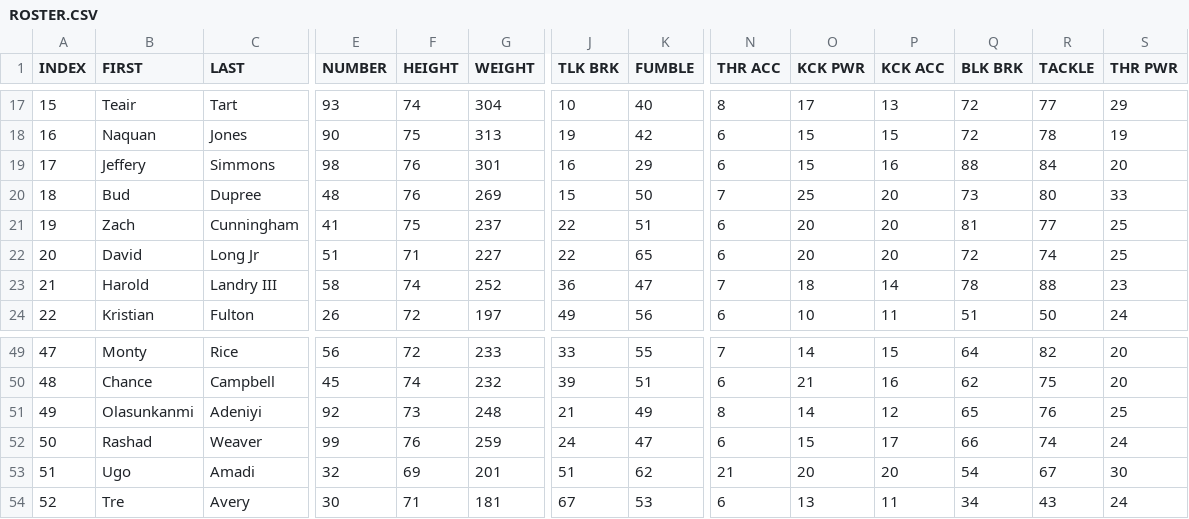
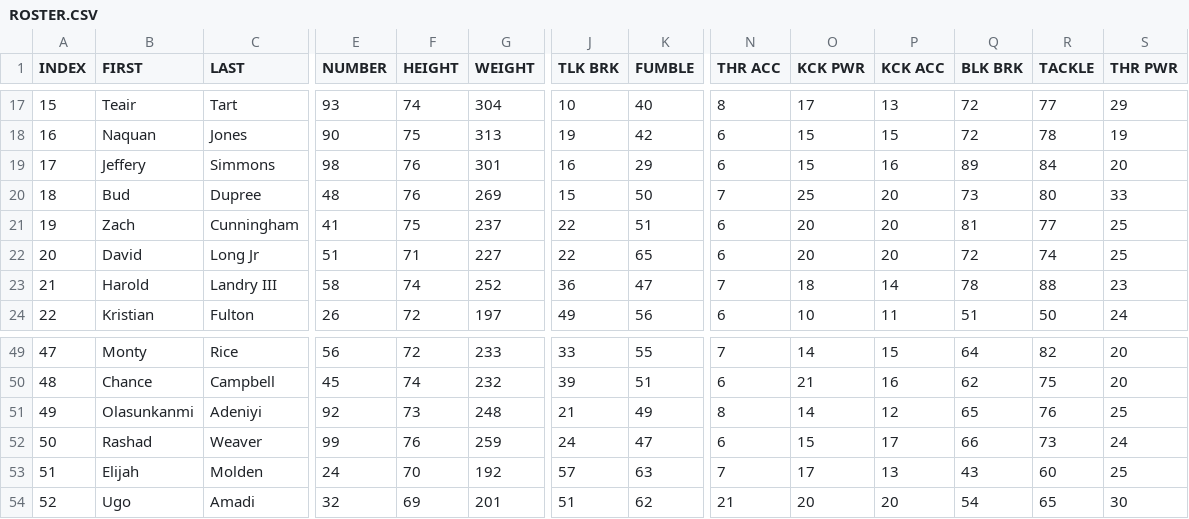
Before and after one commit to vskaush2/AxisFootballMods, a CSV file: Mods/Team Mods/Tennessee Titans/ROSTER.CSV, drawn as a sheet; only a part is shown, gaps mark what is left out; the diff covers the shown part only; the diff names each change by its address in the sheet, - before the commit and + after, or states it on an @@ line.

```diff
--- a/Mods/Team Mods/Tennessee Titans/ROSTER.CSV
+++ b/Mods/Team Mods/Tennessee Titans/ROSTER.CSV
-Q19 (BLK BRK): 88
+Q19 (BLK BRK): 89
-R52 (TACKLE): 74
+R52 (TACKLE): 73
-B53 (FIRST): Ugo
+B53 (FIRST): Elijah
-C53 (LAST): Amadi
+C53 (LAST): Molden
-E53 (NUMBER): 32
+E53 (NUMBER): 24
-F53 (HEIGHT): 69
+F53 (HEIGHT): 70
-G53 (WEIGHT): 201
+G53 (WEIGHT): 192
-J53 (TLK BRK): 51
+J53 (TLK BRK): 57
-K53 (FUMBLE): 62
+K53 (FUMBLE): 63
-N53 (THR ACC): 21
+N53 (THR ACC): 7
-O53 (KCK PWR): 20
+O53 (KCK PWR): 17
-P53 (KCK ACC): 20
+P53 (KCK ACC): 13
-Q53 (BLK BRK): 54
+Q53 (BLK BRK): 43
-R53 (TACKLE): 67
+R53 (TACKLE): 60
-S53 (THR PWR): 30
+S53 (THR PWR): 25
-B54 (FIRST): Tre
+B54 (FIRST): Ugo
-C54 (LAST): Avery
+C54 (LAST): Amadi
-E54 (NUMBER): 30
+E54 (NUMBER): 32
-F54 (HEIGHT): 71
+F54 (HEIGHT): 69
-G54 (WEIGHT): 181
+G54 (WEIGHT): 201
-J54 (TLK BRK): 67
+J54 (TLK BRK): 51
-K54 (FUMBLE): 53
+K54 (FUMBLE): 62
-N54 (THR ACC): 6
+N54 (THR ACC): 21
-O54 (KCK PWR): 13
+O54 (KCK PWR): 20
-P54 (KCK ACC): 11
+P54 (KCK ACC): 20
-Q54 (BLK BRK): 34
+Q54 (BLK BRK): 54
-R54 (TACKLE): 43
+R54 (TACKLE): 65
-S54 (THR PWR): 24
+S54 (THR PWR): 30
```
Also changed, not shown: 49 edited cells elsewhere in this file, Mods/Team Mods/Atlanta Falcons/ROSTER.CSV, Mods/Team Mods/Chicago Bears/ROSTER.csv, 27 other files.
